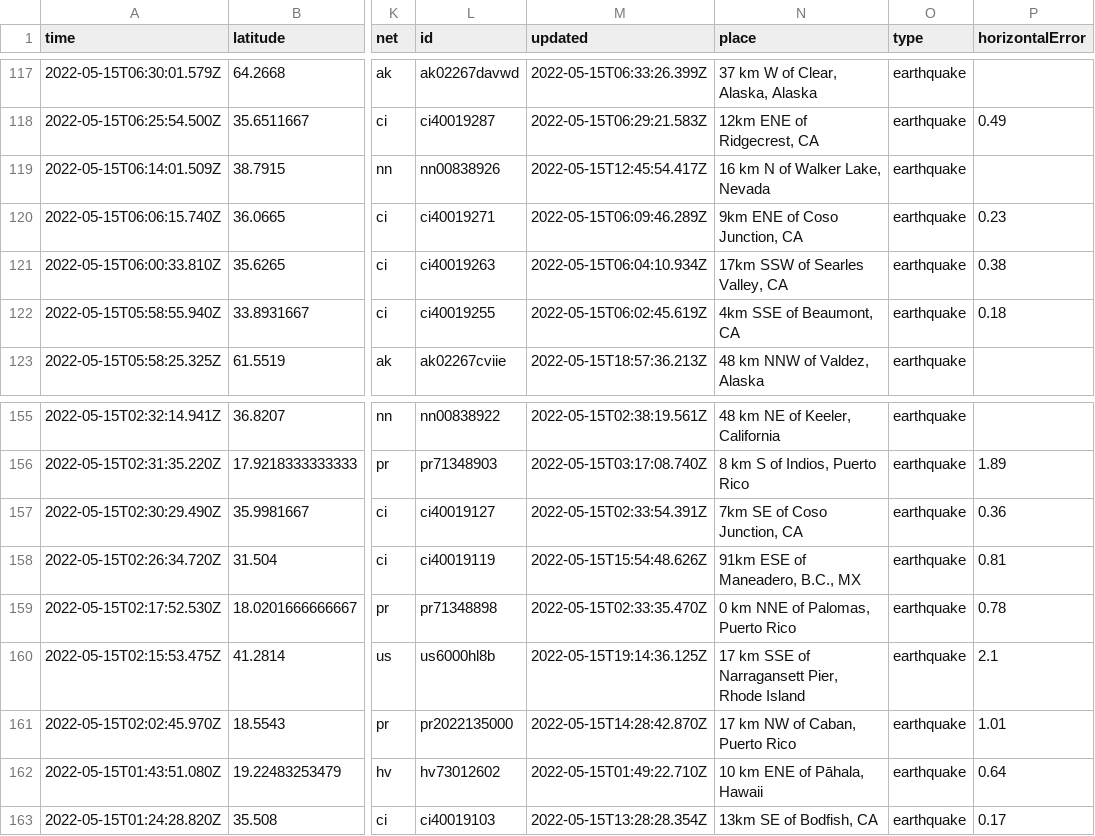
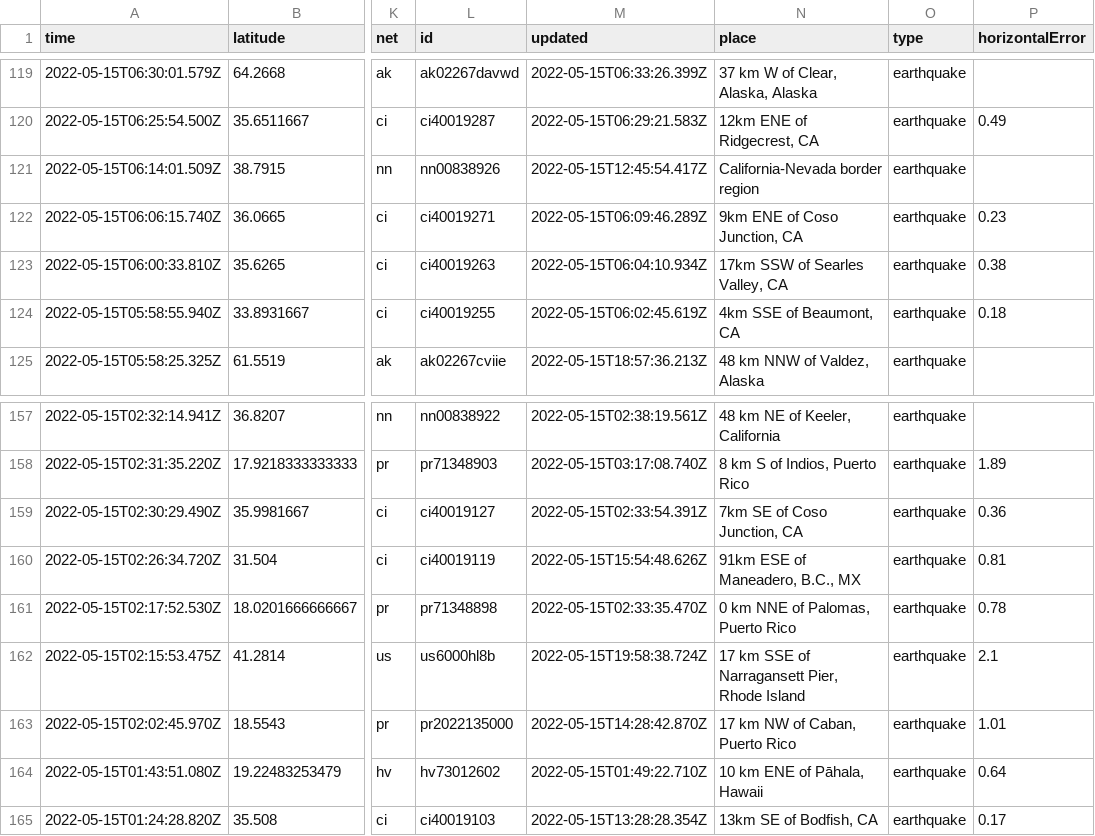
Before and after one commit to cveltri/my-data-robot, a CSV file: usgs_current.csv, drawn as a sheet; only a part is shown, gaps mark what is left out; addresses are those after the commit; the diff covers the shown part only; the diff names each change by its address in the sheet, - before the commit and + after, or states it on an @@ line.

```diff
--- a/usgs_current.csv
+++ b/usgs_current.csv
-N121 (place): 16 km N of Walker Lake, Nevada
+N121 (place): California-Nevada border region
-M162 (updated): 2022-05-15T19:14:36.125Z
+M162 (updated): 2022-05-15T19:58:38.724Z
```
Also changed, not shown: 2 added rows, 1 removed row and 18 edited cells elsewhere in this file.
